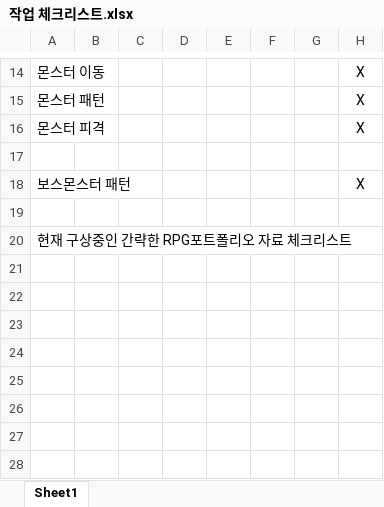
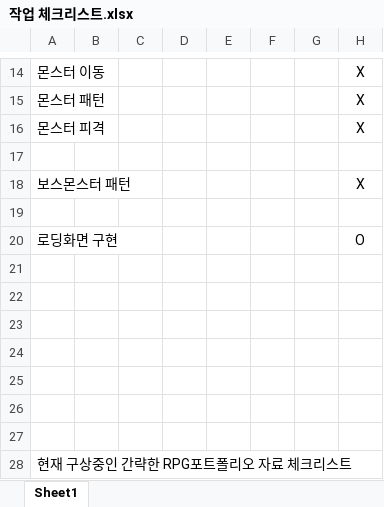
Before and after one commit to jabtem/personalProject, an Excel workbook: 작업 체크리스트.xlsx, sheet Sheet1, drawn as a sheet; only a part is shown, gaps mark what is left out; values as stored, in another font and other column widths than the file's, no borders; the diff names each change by its address in the sheet, - before the commit and + after, or states it on an @@ line.

Commit message:
로딩씬을 별도로 구현해서 로딩화면 구현후 UI로딩화면과 비교, UI를이용한 로딩사용이 프레임드랍이 현재는 프레임 드랍이 더적은것으로 판단

```diff
--- a/작업 체크리스트.xlsx (sheet Sheet1)
+++ b/작업 체크리스트.xlsx (sheet Sheet1)
+row 20: 로딩화면 구현 |  |  |  |  |  |  | O
+row 21: (empty)
+row 22: (empty)
+row 23: (empty)
+row 24: (empty)
+row 25: (empty)
+row 26: (empty)
+row 27: (empty)
```
Also changed, not shown: 5 other files.
